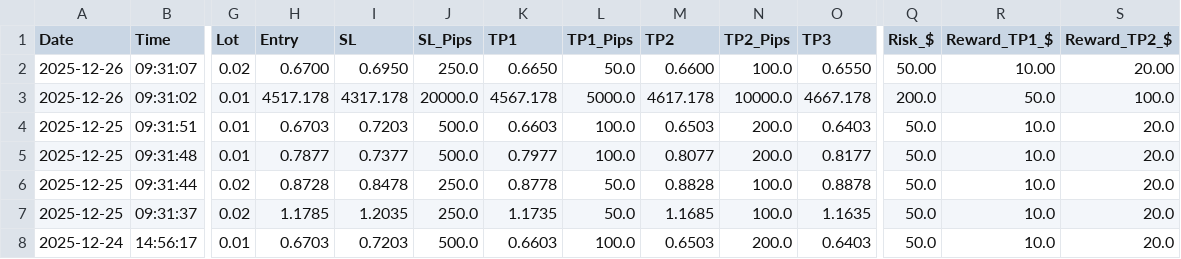
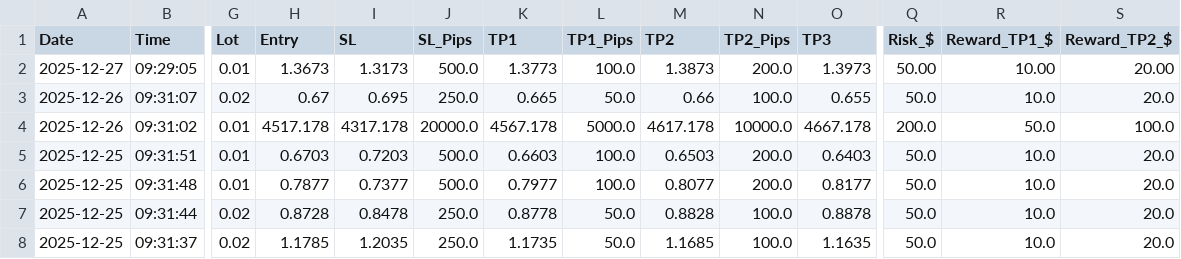
Before and after one commit to medohamed360312-hub/ORB-Trading-Strategy-Analyzer, a CSV file: trading_logs/orb_trading_log.csv, drawn as a sheet; only a part is shown, gaps mark what is left out; the shorter side is filled out with more unchanged rows; addresses are those after the commit; rows hold the shown columns only; the diff names each change by its address in the sheet, - before the commit and + after, or states it on an @@ line.

```diff
--- a/trading_logs/orb_trading_log.csv
+++ b/trading_logs/orb_trading_log.csv
+row 2: 2025-12-27 | 09:29:05 | 0.01 | 1.3673 | 1.3173 | 500.0 | 1.3773 | 100.0 | 1.3873 | 200.0 | 1.3973 | 50.00 | 10.00 | 20.00
-H3 (Entry): 0.6700
+H3 (Entry): 0.67
-I3 (SL): 0.6950
+I3 (SL): 0.695
-K3 (TP1): 0.6650
+K3 (TP1): 0.665
-M3 (TP2): 0.6600
+M3 (TP2): 0.66
-O3 (TP3): 0.6550
+O3 (TP3): 0.655
-Q3 (Risk_$): 50.00
+Q3 (Risk_$): 50.0
-R3 (Reward_TP1_$): 10.00
+R3 (Reward_TP1_$): 10.0
-S3 (Reward_TP2_$): 20.00
+S3 (Reward_TP2_$): 20.0
```
